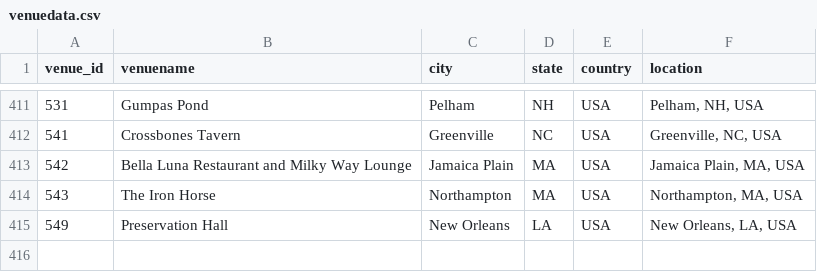
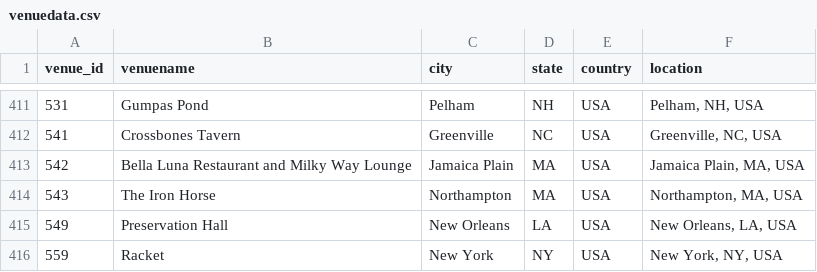
Before and after one commit to connorkitchings/Concerts, a CSV file: Data/Goose/From Web/venuedata.csv, drawn as a sheet; only a part is shown, gaps mark what is left out.

```diff
--- a/Data/Goose/From Web/venuedata.csv
+++ b/Data/Goose/From Web/venuedata.csv
@@ -415 +415,2 @@ venue_id,venuename,city,state,country,location
 549,Preservation Hall,New Orleans,LA,USA,"New Orleans, LA, USA"
+559,Racket,New York,NY,USA,"New York, NY, USA"
```
Also changed, not shown: Data/Goose/From Web/setlistdata.csv, Data/Goose/Predictions/notebook.csv, 8 other files.
